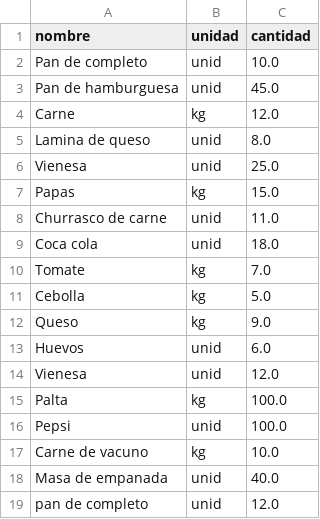
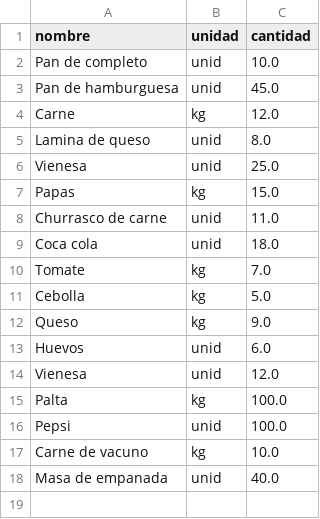
Before and after one commit to gabrielgutierrez1/evaluacion2, a CSV file: evaluacion2/ingredientes_menu.csv, drawn as a sheet; the diff names each change by its address in the sheet, - before the commit and + after, or states it on an @@ line.

```diff
--- a/evaluacion2/ingredientes_menu.csv
+++ b/evaluacion2/ingredientes_menu.csv
-row 19: pan de completo | unid | 12.0
```
Also changed, not shown: 1 other file.
